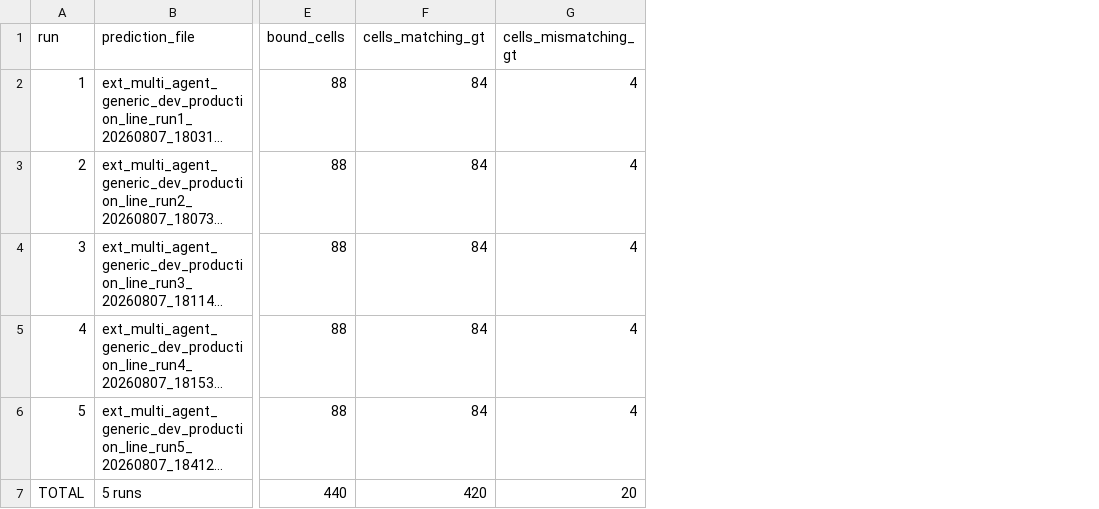
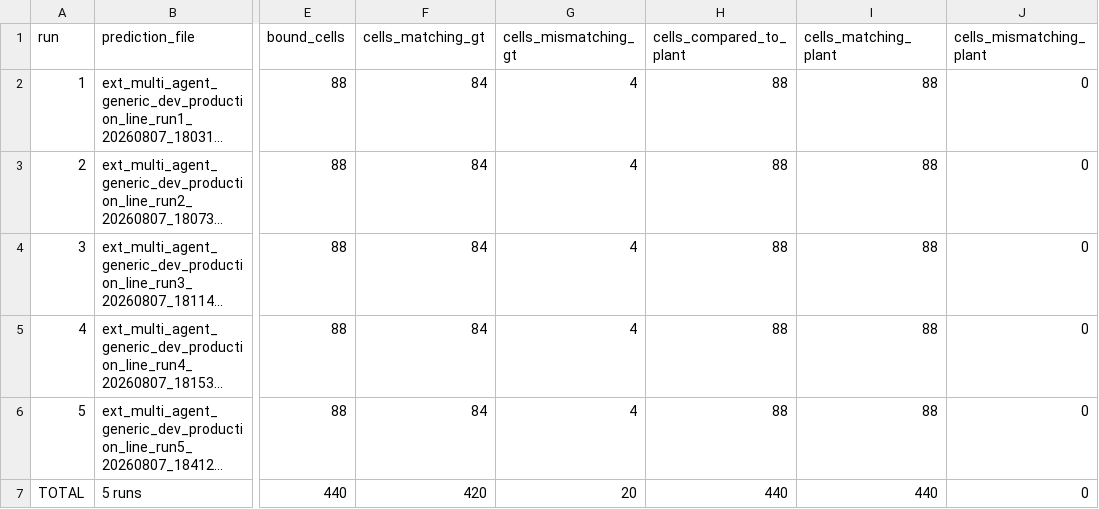
Before and after one commit to dleflef/Rule-Extraction-from-Industrial-SOPs-Without-a-Target-Schema-Multi-Agent-Extraction-Content-First, a CSV file: layers/step3_results/field_verification_dev.csv, drawn as a sheet; only a part is shown, gaps mark what is left out; long unchanged cells end in …; the diff names each change by its address in the sheet, - before the commit and + after, or states it on an @@ line.

```diff
--- a/layers/step3_results/field_verification_dev.csv
+++ b/layers/step3_results/field_verification_dev.csv
+column H (cells_compared_to_plant), rows 2-7: 88 | 88 | 88 | 88 | 88 | 440
+column I (cells_matching_plant), rows 2-7: 88 | 88 | 88 | 88 | 88 | 440
+column J (cells_mismatching_plant), rows 2-7: all 0
```
Also changed, not shown: layers/step3_results/field_verification_dev_mismatches.csv, layers/step3_results/validity/validity_perturbations.csv, 33 other files.
